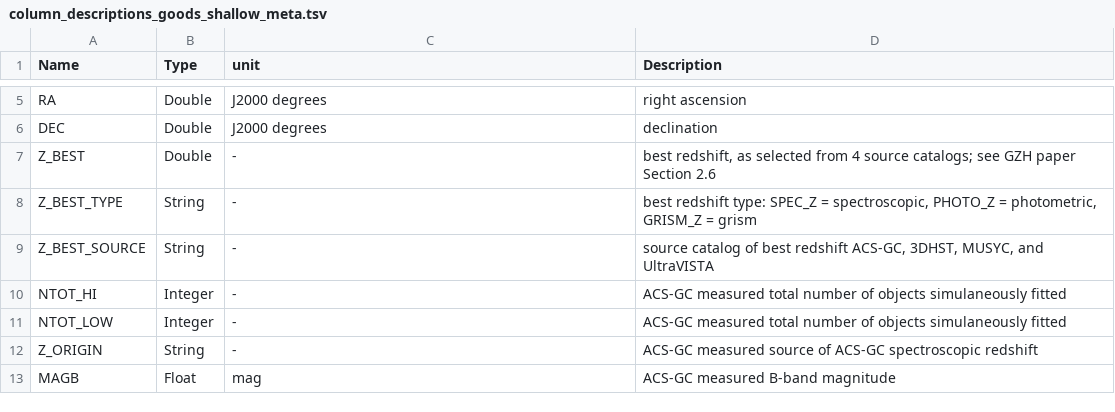
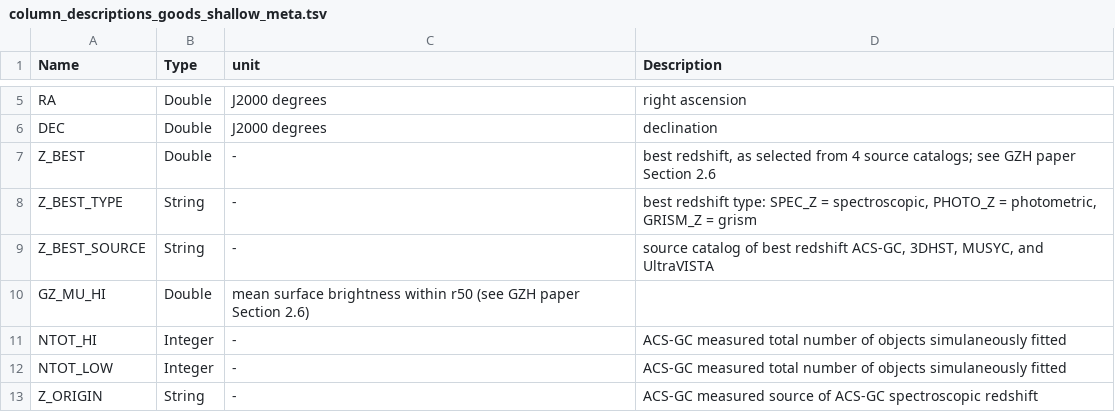
Before and after one commit to willettk/gzhubble, a TSV file: column_descriptions/column_descriptions_goods_shallow_meta.tsv, drawn as a sheet; only a part is shown, gaps mark what is left out; the shorter side is filled out with more unchanged rows; the diff names each change by its address in the sheet, - before the commit and + after, or states it on an @@ line.

Commit message:
Update column_descriptions_goods_shallow_meta.tsv

```diff
--- a/column_descriptions/column_descriptions_goods_shallow_meta.tsv
+++ b/column_descriptions/column_descriptions_goods_shallow_meta.tsv
+row 10: GZ_MU_HI | Double | mean surface brightness within r50 (see GZH paper Section 2.6)
```
